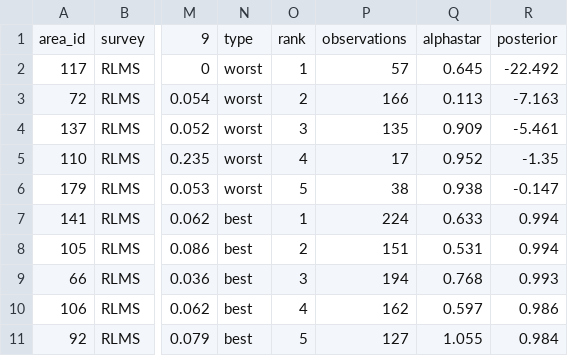
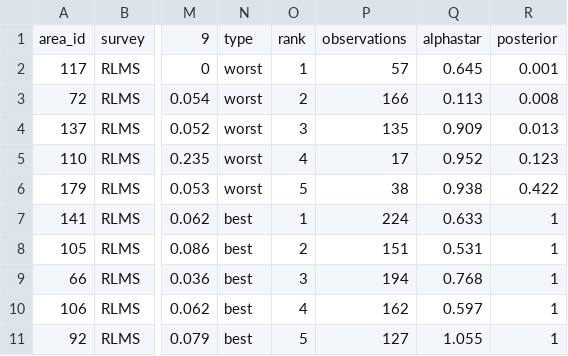
Before and after one commit to irlcode/benford_russian_income_surveys, a CSV file: tables/rlms_household_conformers_per_area_id_year.csv, drawn as a sheet; only a part is shown, gaps mark what is left out; the diff names each change by its address in the sheet, - before the commit and + after, or states it on an @@ line.

```diff
--- a/tables/rlms_household_conformers_per_area_id_year.csv
+++ b/tables/rlms_household_conformers_per_area_id_year.csv
-R2: -22.492
+R2: 0.001
-R3: -7.163
+R3: 0.008
-R4: -5.461
+R4: 0.013
-R5: -1.35
+R5: 0.123
-R6: -0.147
+R6: 0.422
-R7:R8: 0.994
+R7:R8: 1
-R9: 0.993
+R9: 1
-R10: 0.986
+R10: 1
-R11: 0.984
+R11: 1
```
Also changed, not shown: tables/household_survey_conformity.csv, tables/recent_income_surveys_conformity.csv, 9 other files.
